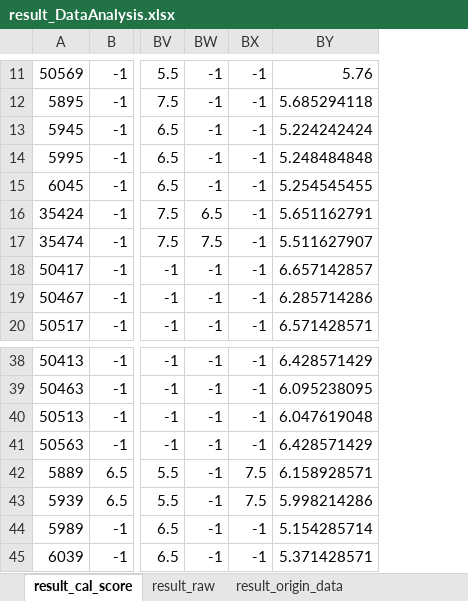
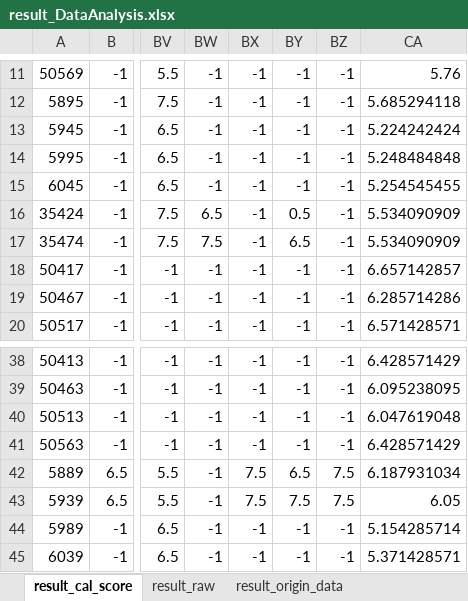
Before and after one commit to hikergoo/hikergoo.github.io, an Excel workbook: assets/data/result_DataAnalysis.xlsx, sheet result_cal_score, drawn as a sheet; only a part is shown, gaps mark what is left out; values as stored, in another font and other column widths than the file's, no borders; addresses are those after the commit; the diff covers the shown part only; the diff names each change by its address in the sheet, - before the commit and + after, or states it on an @@ line.

```diff
--- a/assets/data/result_DataAnalysis.xlsx (sheet result_cal_score)
+++ b/assets/data/result_DataAnalysis.xlsx (sheet result_cal_score)
+column BY, rows 11-20: -1 | -1 | -1 | -1 | -1 | 0.5 | 6.5 | -1 | -1 | -1; rows 38-45: -1 | -1 | -1 | -1 | 6.5 | 7.5 | -1 | -1
+column BZ, rows 11-20: all -1; rows 38-45: -1 | -1 | -1 | -1 | 7.5 | 7.5 | -1 | -1
-CA16: 5.651162791
+CA16: 5.534090909
-CA17: 5.511627907
+CA17: 5.534090909
-CA42: 6.158928571
+CA42: 6.187931034
-CA43: 5.998214286
+CA43: 6.05
```
Also changed, not shown: 45 edited cells elsewhere in this sheet, sheet result_origin_data, sheet result_raw, 2 other files.
